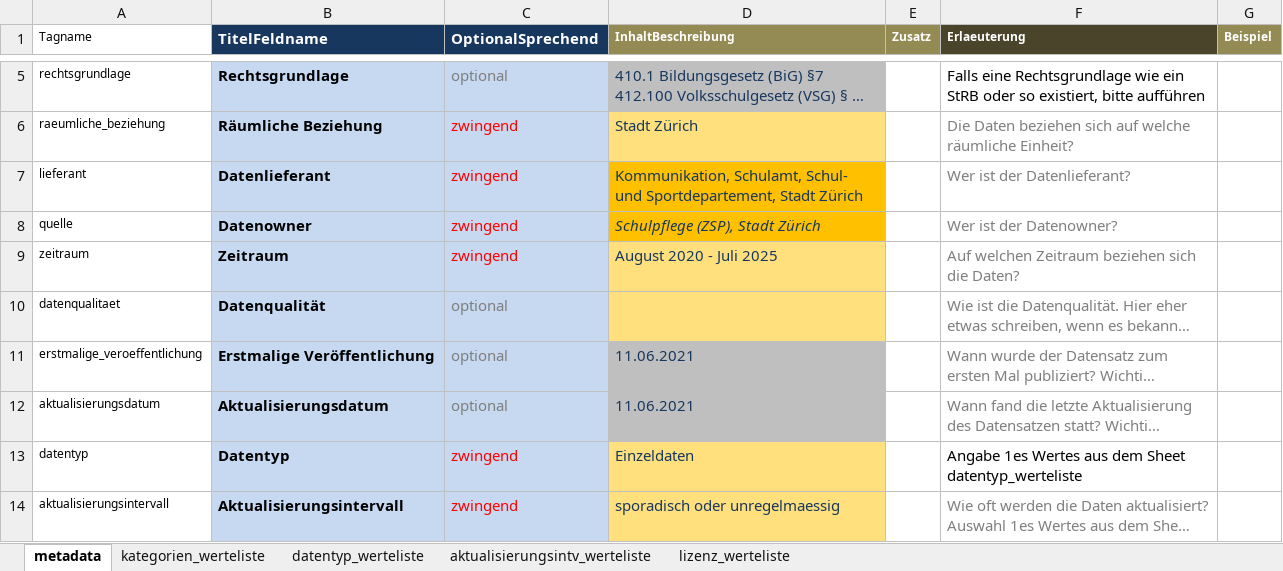
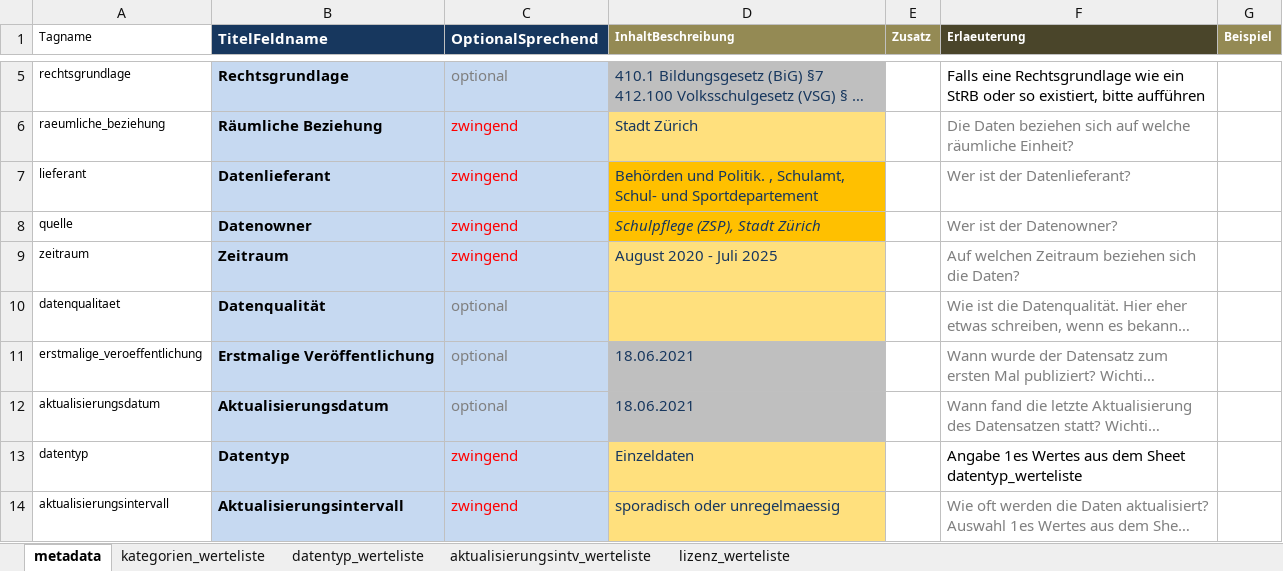
Before and after one commit to opendatazurich/opendatazurich.github.io, an Excel workbook: automation/schulferien/metadata_ferientermine_volksschule.xlsx, sheet metadata, drawn as a sheet; only a part is shown, gaps mark what is left out; long unchanged cells end in …; values as stored, in another font and other column widths than the file's, no borders; the diff names each change by its address in the sheet, - before the commit and + after, or states it on an @@ line.

Commit message:
Update metadata_ferientermine_volksschule.xlsx
Anpassungen in Metadaten:

- Datenlieferant, neu Behörden & Politik.
- Stadt Zürich bei Daten Ownern und Datenlieferanten entfernt (alle unsere Angaben beziehen sich ja auf die Stadt).
- Daten angepasst (Aktualisierung und erstmalige Publikation)

```diff
--- a/automation/schulferien/metadata_ferientermine_volksschule.xlsx (sheet metadata)
+++ b/automation/schulferien/metadata_ferientermine_volksschule.xlsx (sheet metadata)
-D7 (InhaltBeschreibung): Kommunikation, Schulamt, Schul- und Sportdepartement, Stadt Zürich
+D7 (InhaltBeschreibung): Behörden und Politik. , Schulamt, Schul- und Sportdepartement
-D11:D12 (InhaltBeschreibung): 11.06.2021
+D11:D12 (InhaltBeschreibung): 18.06.2021
```
